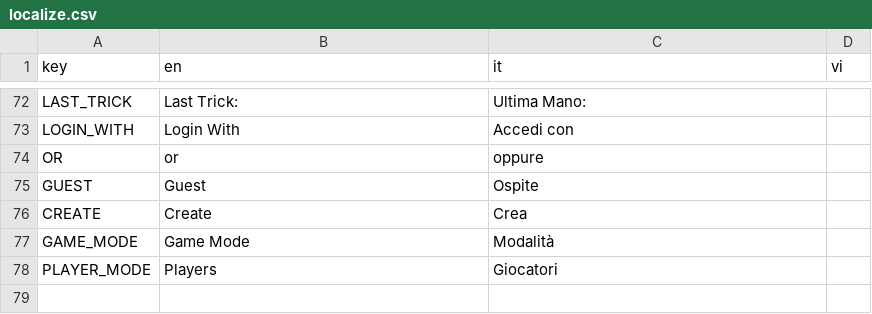
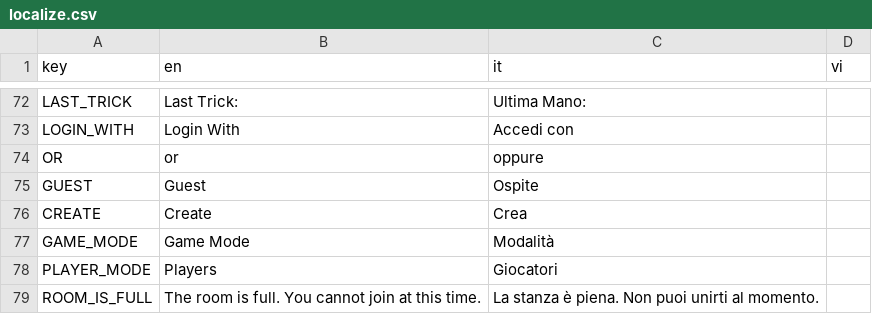
Before and after one commit to FCBTruong/tressette, a CSV file: localization/localize.csv, drawn as a sheet; only a part is shown, gaps mark what is left out; the diff names each change by its address in the sheet, - before the commit and + after, or states it on an @@ line.

```diff
--- a/localization/localize.csv
+++ b/localization/localize.csv
+row 79: ROOM_IS_FULL | The room is full. You cannot join at this time. | La stanza è piena. Non puoi unirti al momento.
```
Also changed, not shown: 15 other files.
